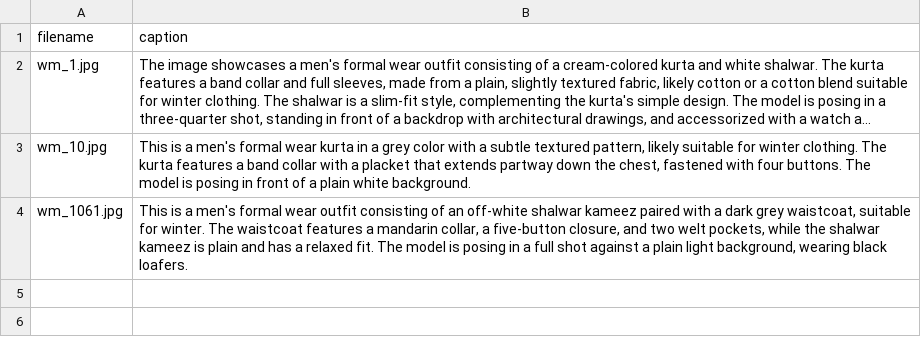
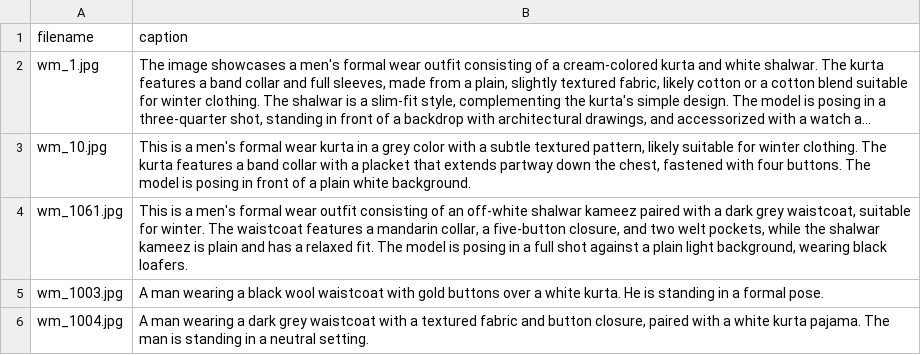
Before and after one commit to abdullahmaz/brandmate, a CSV file: fine_tuning/captions/captions_Winter_Men_20251017.csv, drawn as a sheet; long unchanged cells end in ….

Commit message:
feat: Add new captions for summer and winter men's shalwar kameez outfits

```diff
--- a/fine_tuning/captions/captions_Winter_Men_20251017.csv
+++ b/fine_tuning/captions/captions_Winter_Men_20251017.csv
@@ -4 +4,3 @@ wm_10.jpg,"This is a men's formal wear kurta in a grey color with a subtle textu
 wm_1061.jpg,"This is a men's formal wear outfit consisting of an off-white shalwar kameez paired with a dark grey waistcoat, suitable for winter. The waistcoat features a mandarin collar, a five-button closure, and two welt pockets, while the shalwar kameez is plain and has a relaxed fit. The model is posing in a full shot against a plain light background, wearing black loafers."
+wm_1003.jpg,A man wearing a black wool waistcoat with gold buttons over a white kurta. He is standing in a formal pose.
+wm_1004.jpg,"A man wearing a dark grey waistcoat with a textured fabric and button closure, paired with a white kurta pajama. The man is standing in a neutral setting."
```
Also changed, not shown: fine_tuning/captions/captions_Summer_Men_20251017.csv.
